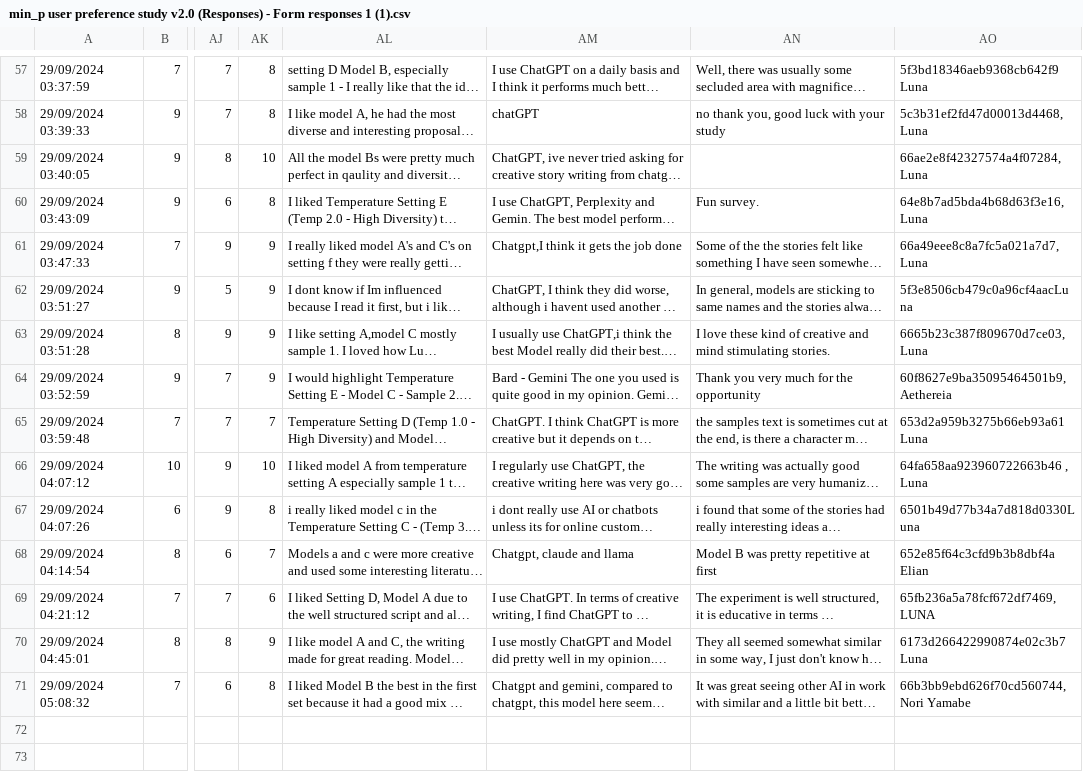
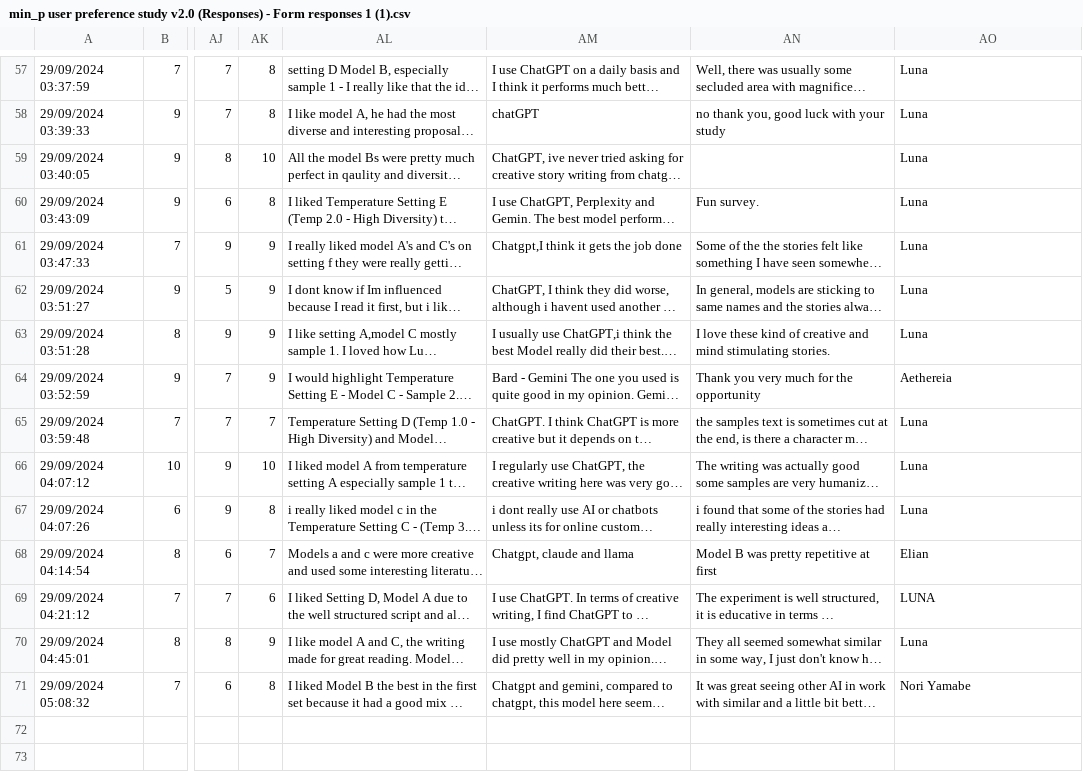
Before and after one commit to menhguin/minp_paper, a CSV file: min_p user preference study v2.0 (Responses) - Form responses 1 (1).csv, drawn as a sheet; only a part is shown, gaps mark what is left out; long unchanged cells end in …; the diff covers the shown part only; the diff names each change by its address in the sheet, - before the commit and + after, or states it on an @@ line.

```diff
--- a/min_p user preference study v2.0 (Responses) - Form responses 1 (1).csv
+++ b/min_p user preference study v2.0 (Responses) - Form responses 1 (1).csv
-AO57: 5f3bd18346aeb9368cb642f9 Luna
+AO57: Luna
-AO58: 5c3b31ef2fd47d00013d4468, Luna
+AO58: Luna
-AO59: 66ae2e8f42327574a4f07284, Luna
+AO59: Luna
-AO60: 64e8b7ad5bda4b68d63f3e16, Luna
+AO60: Luna
-AO61: 66a49eee8c8a7fc5a021a7d7, Luna
+AO61: Luna
-AO62: 5f3e8506cb479c0a96cf4aacLuna
+AO62: Luna
-AO63: 6665b23c387f809670d7ce03,Luna
+AO63: Luna
-AO64: 60f8627e9ba35095464501b9, Aethereia
+AO64: Aethereia
-AO65: 653d2a959b3275b66eb93a61 Luna
+AO65: Luna
-AO66: 64fa658aa923960722663b46 , Luna
+AO66: Luna
-AO67: 6501b49d77b34a7d818d0330Luna
+AO67: Luna
-AO68: 652e85f64c3cfd9b3b8dbf4a Elian
+AO68: Elian
-AO69: 65fb236a5a78fcf672df7469, LUNA
+AO69: LUNA
-AO70: 6173d266422990874e02c3b7 Luna
+AO70: Luna
-AO71: 66b3bb9ebd626f70cd560744, Nori Yamabe
+AO71: Nori Yamabe
```
Also changed, not shown: 54 edited cells elsewhere in this file.
